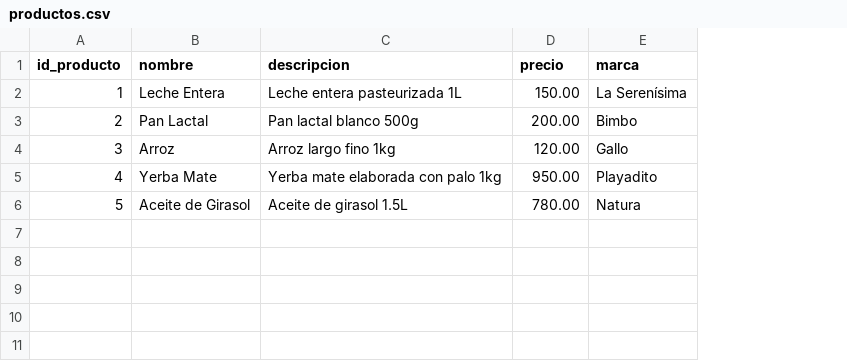
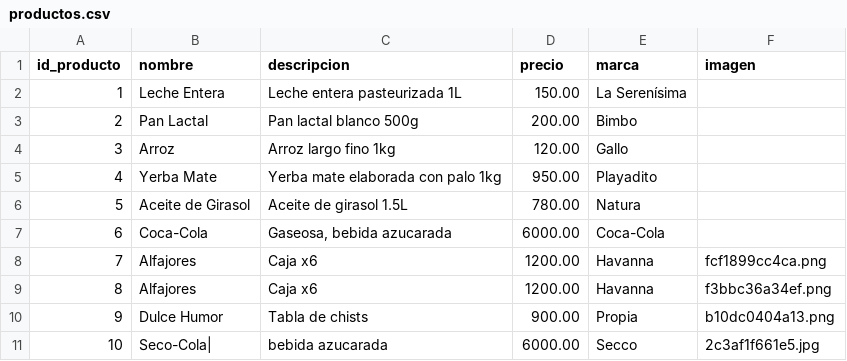
Before and after one commit to 42KevinPaco/TP_Final_SeminarioDeLenguajes, a CSV file: data/productos.csv, drawn as a sheet; the diff names each change by its address in the sheet, - before the commit and + after, or states it on an @@ line.

Commit message:
feat(data): se agregan registro.

```diff
--- a/data/productos.csv
+++ b/data/productos.csv
+column F (imagen), empty
+row 7: 6 | Coca-Cola | Gaseosa, bebida azucarada | 6000.00 | Coca-Cola
+row 8: 7 | Alfajores | Caja x6 | 1200.00 | Havanna | fcf1899cc4ca.png
+row 9: 8 | Alfajores | Caja x6 | 1200.00 | Havanna | f3bbc36a34ef.png
+row 10: 9 | Dulce Humor | Tabla de chists | 900.00 | Propia | b10dc0404a13.png
+row 11: 10 | Seco-Cola| | bebida azucarada | 6000.00 | Secco | 2c3af1f661e5.jpg
```
Also changed, not shown: data/compra_detalles.csv, 3 other files.
